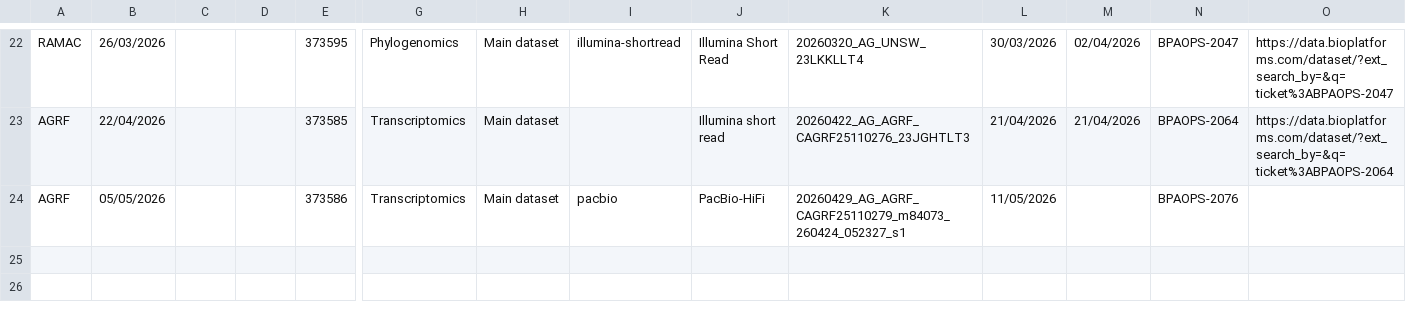
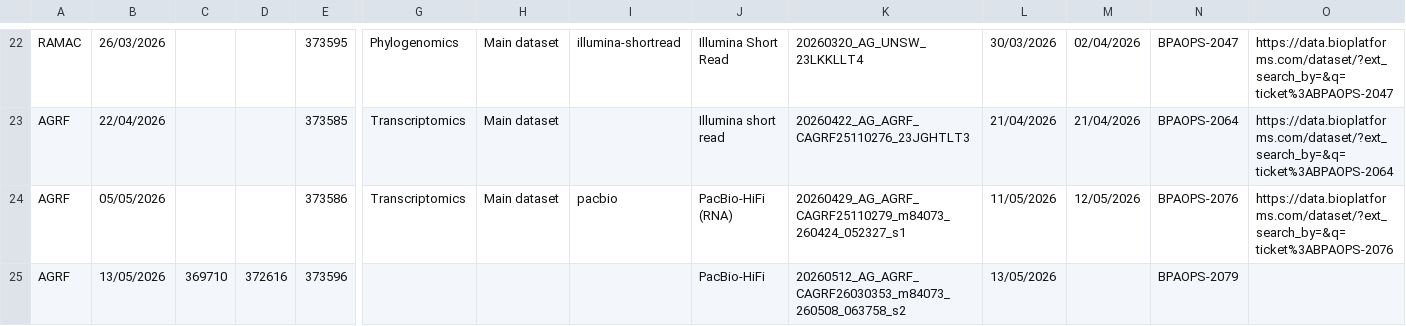
Before and after one commit to BioplatformsAustralia/bpa-ingest, a CSV file: track-metadata/google-drive/BPA Projects Data Transfer Summary - Grasslands.csv, drawn as a sheet; only a part is shown, gaps mark what is left out; rows hold the shown columns only; the diff names each change by its address in the sheet, - before the commit and + after, or states it on an @@ line.

Commit message:
BPAOPS-2079 - Ingest m84073_260508_063758_s2 for Grasslands

```diff
--- a/track-metadata/google-drive/BPA Projects Data Transfer Summary - Grasslands.csv
+++ b/track-metadata/google-drive/BPA Projects Data Transfer Summary - Grasslands.csv
-J24: PacBio-HiFi
+J24: PacBio-HiFi (RNA)
-M24: (empty)
+M24: 12/05/2026
-O24: (empty)
+O24: https://data.bioplatforms.com/dataset/?ext_search_by=&q=ticket%3ABPAOPS-2076
+row 25: AGRF | 13/05/2026 | 369710 | 372616 | 373596 |  |  |  | PacBio-HiFi | 20260512_AG_AGRF_CAGRF26030353_m84073_260508_063758_s2 | 13/05/2026 |  | BPAOPS-2079
```
